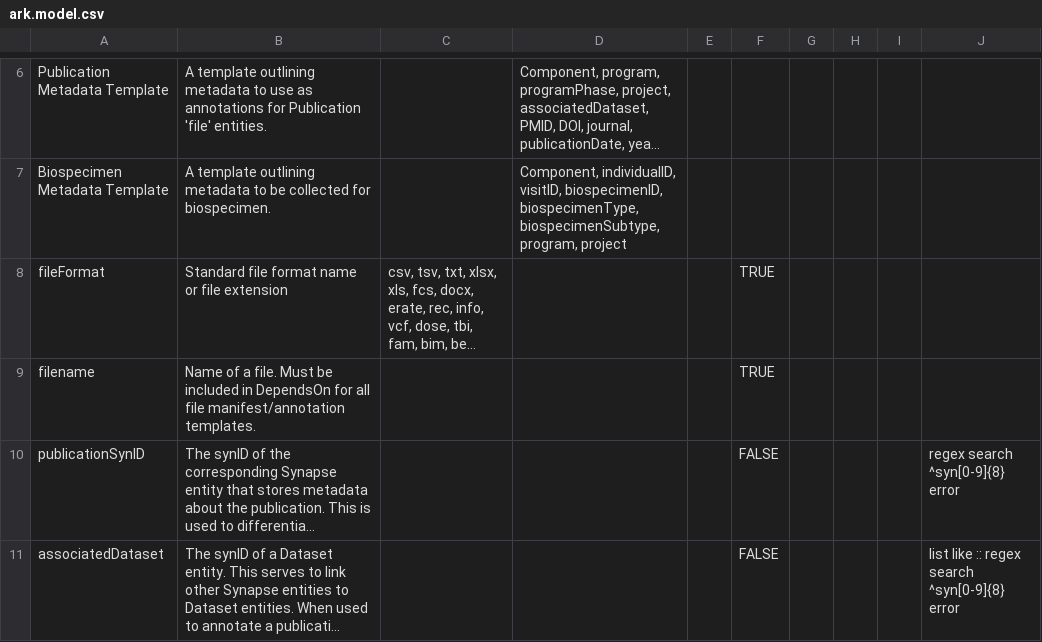
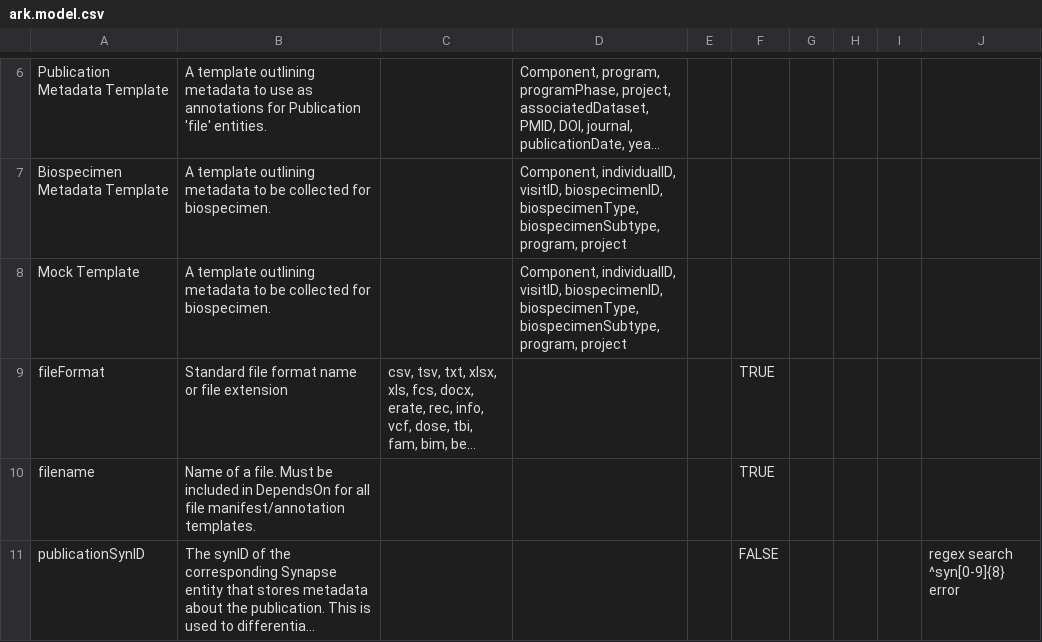
Before and after one commit to ARK-Portal/data_model, a CSV file: ark.model.csv, drawn as a sheet; only a part is shown, gaps mark what is left out; the shorter side is filled out with more unchanged rows; long unchanged cells end in …; the diff names each change by its address in the sheet, - before the commit and + after, or states it on an @@ line.

Commit message:
add mock template for testing workflow triggers

```diff
--- a/ark.model.csv
+++ b/ark.model.csv
+row 8: Mock Template | A template outlining metadata to be collected for biospecimen. |  | Component, individualID, visitID, biospecimenID, biospecimenType, biospecimenSubtype, program, project
```
